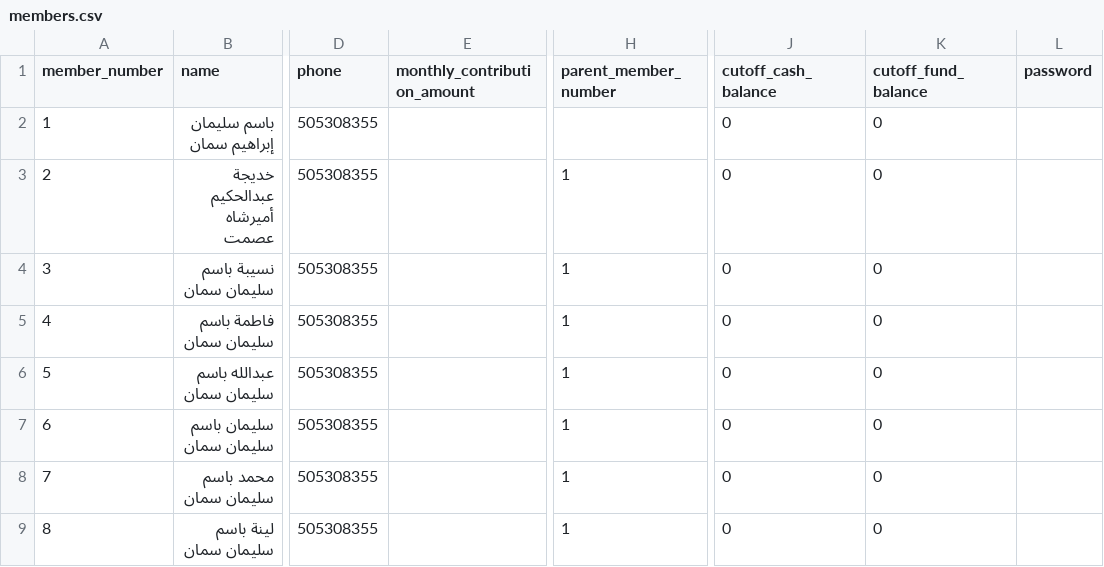
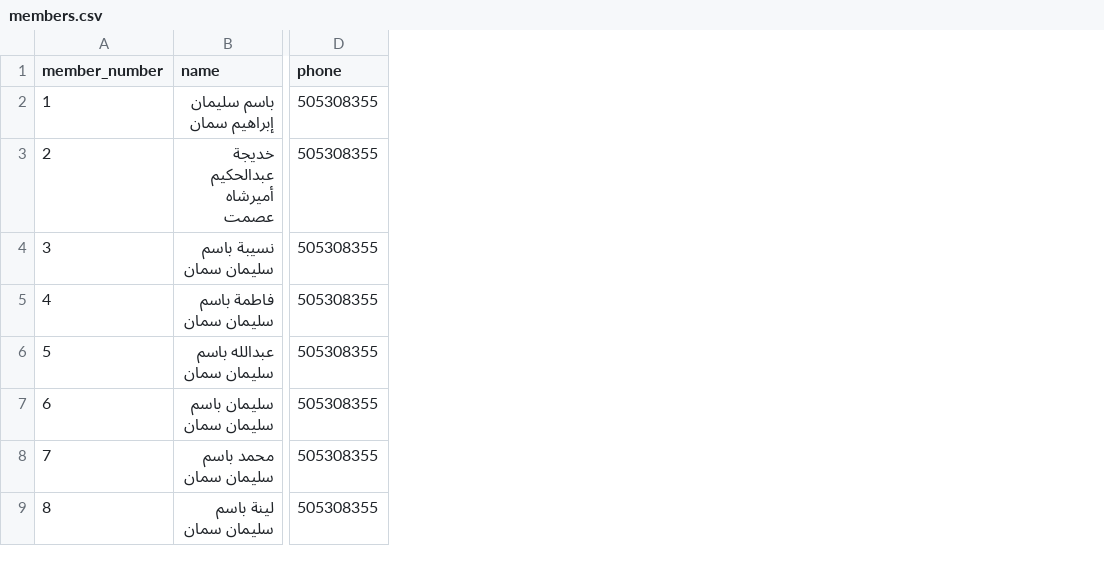
Before and after one commit to omers63/fundflow-saas, a CSV file: storage/tenantsamman/app/legacy-migration/working/members.csv, drawn as a sheet; only a part is shown, gaps mark what is left out; the diff names each change by its address in the sheet, - before the commit and + after, or states it on an @@ line.

Commit message:
Add MemberMembershipProfileService, detach invalid household dependents command, reconciliation digest service, and various member portal improvements
- Added `MemberMembershipProfileService` for improved membership profile management.
- Introduced `DetachInvalidHouseholdDependentsCommand` to handle invalid household dependent records.
- Implemented `ReconciliationDigestService` and `ReconciliationDigestNotification` for nightly reconciliation digests.
- Enhanced member profile, contributions, and settings pages for improved UX and accuracy.
- Updated member login and household access logic.
- Migrated legacy loans, extended schema, and improved member import reliability.
- Various UI/UX refinements and CSV export improvements throughout portal.

```diff
--- a/storage/tenantsamman/app/legacy-migration/working/members.csv
+++ b/storage/tenantsamman/app/legacy-migration/working/members.csv
-column E (monthly_contribution_amount), empty
-column H (parent_member_number), rows 3-9: all 1
-column J (cutoff_cash_balance), rows 2-9: all 0
-column K (cutoff_fund_balance), rows 2-9: all 0
-column L (password), empty
```
Also changed, not shown: 58 other files.
